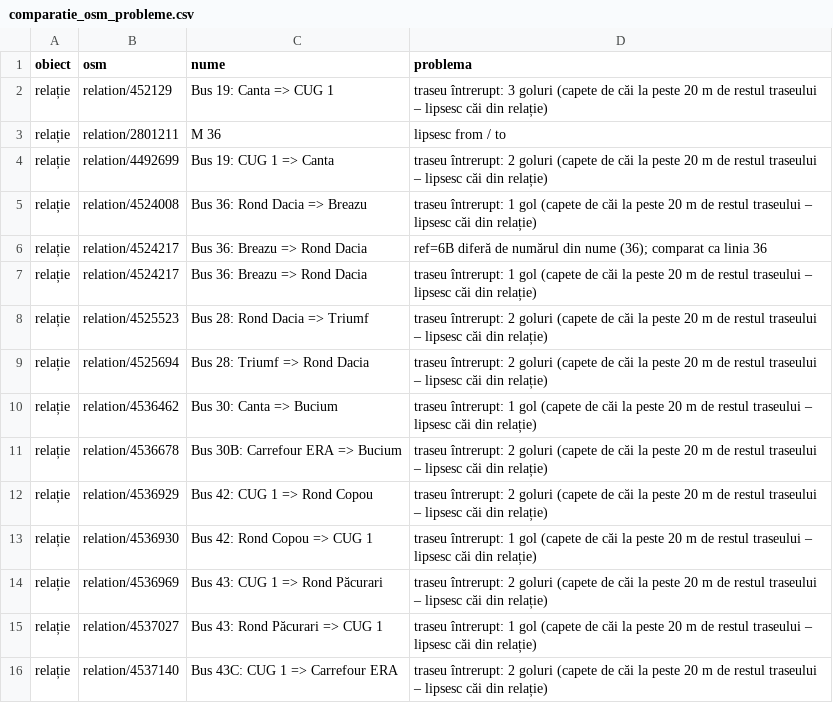
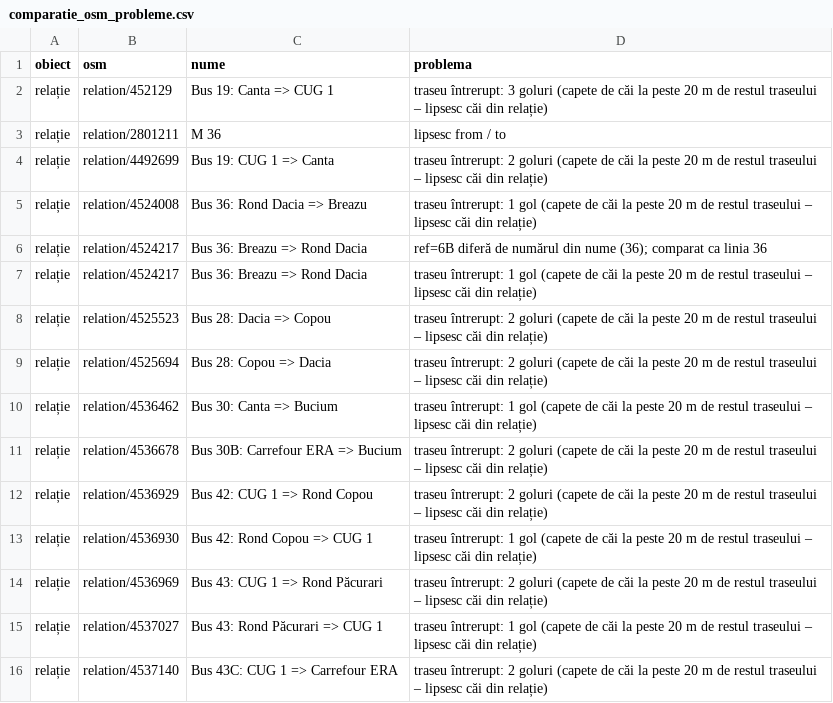
Before and after one commit to coveadrian83/gis, a CSV file: public/data/transport/comparatie_osm_probleme.csv, drawn as a sheet; only a part is shown.

```diff
--- a/public/data/transport/comparatie_osm_probleme.csv
+++ b/public/data/transport/comparatie_osm_probleme.csv
@@ -7,4 +7,4 @@ relație,relation/4524217,Bus 36: Breazu => Rond Dacia,ref=6B diferă de număru
 relație,relation/4524217,Bus 36: Breazu => Rond Dacia,traseu întrerupt: 1 gol (capete de căi la peste 20 m de restul traseului – lipsesc căi din relație)
-relație,relation/4525523,Bus 28: Rond Dacia => Triumf,traseu întrerupt: 2 goluri (capete de căi la peste 20 m de restul traseului – lipsesc căi din relație)
-relație,relation/4525694,Bus 28: Triumf => Rond Dacia,traseu întrerupt: 2 goluri (capete de căi la peste 20 m de restul traseului – lipsesc căi din relație)
+relație,relation/4525523,Bus 28: Dacia => Copou,traseu întrerupt: 2 goluri (capete de căi la peste 20 m de restul traseului – lipsesc căi din relație)
+relație,relation/4525694,Bus 28: Copou => Dacia,traseu întrerupt: 2 goluri (capete de căi la peste 20 m de restul traseului – lipsesc căi din relație)
 relație,relation/4536462,Bus 30: Canta => Bucium,traseu întrerupt: 1 gol (capete de căi la peste 20 m de restul traseului – lipsesc căi din relație)
```
Also changed, not shown: public/data/transport/comparatie_osm_linii.csv, public/data/transport/comparatie_osm_statii.csv, 7 other files.
